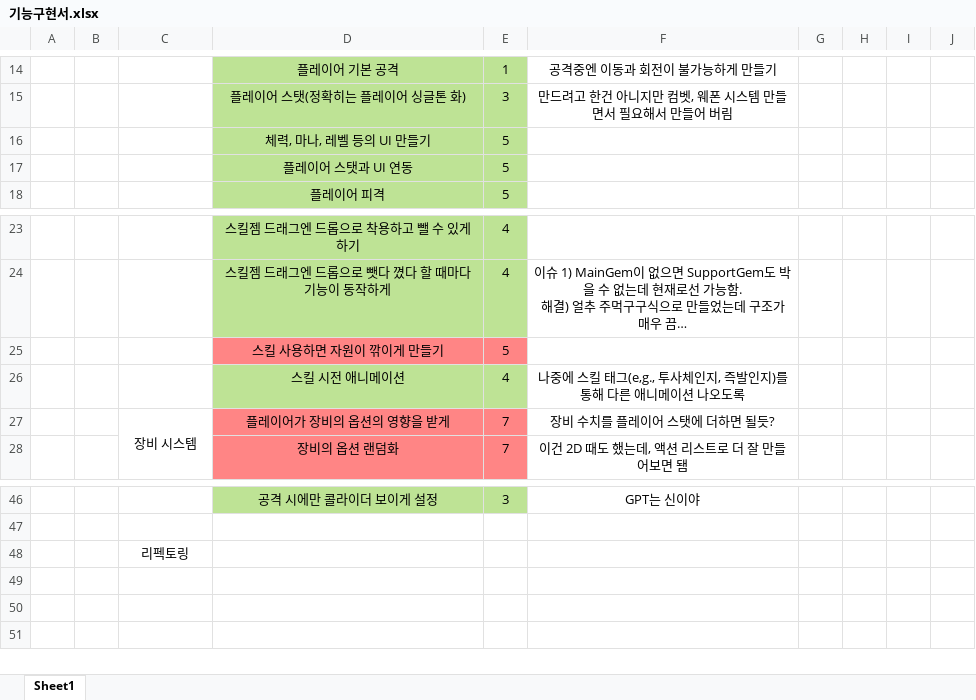
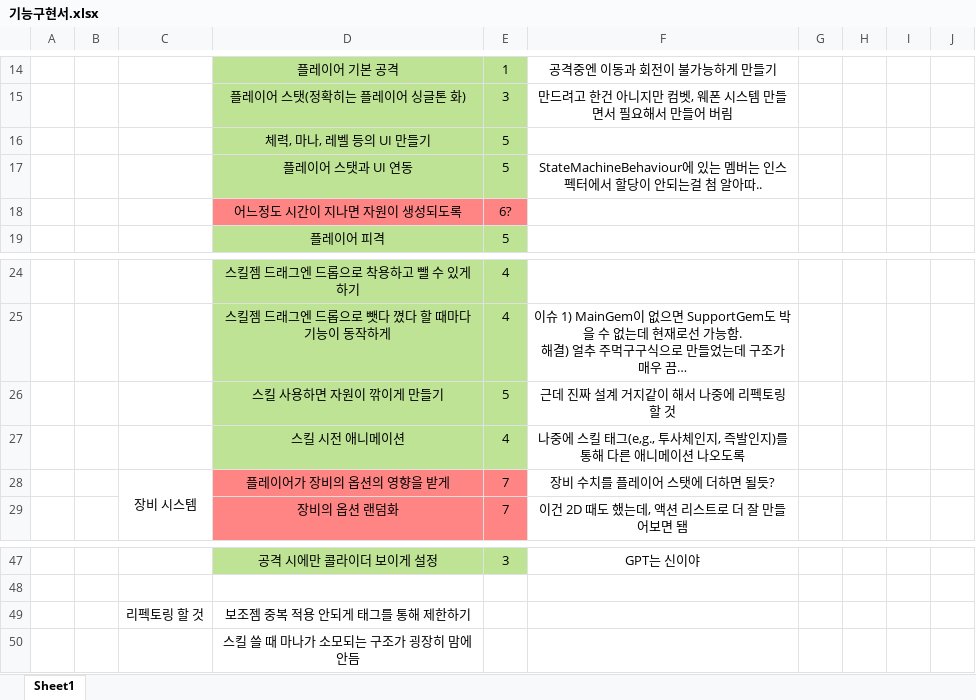
Before and after one commit to kjh7568/3D_Project, an Excel workbook: 기능구현서.xlsx, sheet Sheet1, drawn as a sheet; only a part is shown, gaps mark what is left out; long unchanged cells end in …; values as stored, in another font and other column widths than the file's, no borders; removed rows and columns are numbered as before the commit, all else as after; the diff names each change by its address in the sheet, - before the commit and + after, or states it on an @@ line.

Commit message:
Skill System - Cost mana
1. 스킬 쓰면 마나 닳도록 만듬.
(근데 구조 맘에 안들어서 리펙토링 예정)

```diff
--- a/기능구현서.xlsx (sheet Sheet1)
+++ b/기능구현서.xlsx (sheet Sheet1)
-F17: (empty)
+F17: StateMachineBehaviour에 있는 멤버는 인스펙터에서 할당이 안되는걸 첨 알아따..
+row 18:  |  |  | 어느정도 시간이 지나면 자원이 생성되도록 | 6?
-D26:E26 fill: #FF8585
+D26:E26 fill: #BEE395
-F26: (empty)
+F26: 근데 진짜 설계 거지같이 해서 나중에 리펙토링 할 것
-row 48:  |  | 리펙토링
+row 49:  |  | 리펙토링 할 것 | 보조젬 중복 적용 안되게 태그를 통해 제한하기
+row 50:  |  |  | 스킬 쓸 때 마나가 소모되는 구조가 굉장히 맘에 안듬
```
Also changed, not shown: 5 other files.
